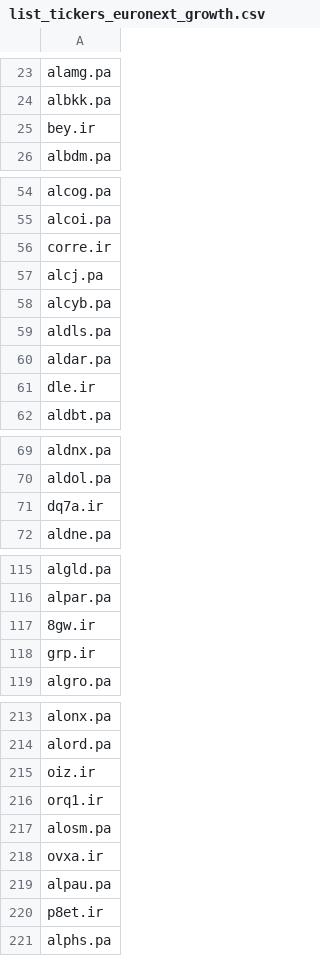
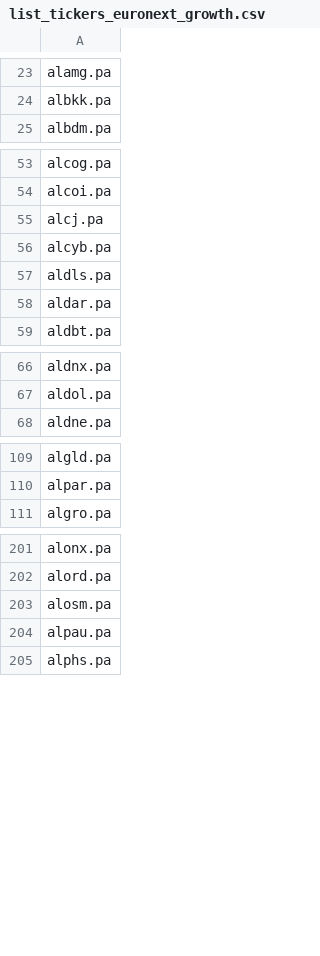
Before and after one commit to QGdtsc/dashboard_qg_yf_csv, a CSV file: list_tickers_euronext_growth.csv, drawn as a sheet; only a part is shown, gaps mark what is left out; the diff covers the shown part only.

Commit message:
Upload files via python

```diff
--- a/list_tickers_euronext_growth.csv
+++ b/list_tickers_euronext_growth.csv
@@ -24,3 +24,2 @@ alamg.pa
 albkk.pa
-bey.ir
 albdm.pa
@@ -55,3 +54,2 @@ alcog.pa
 alcoi.pa
-corre.ir
 alcj.pa
@@ -60,3 +58,2 @@ aldls.pa
 aldar.pa
-dle.ir
 aldbt.pa
@@ -70,3 +67,2 @@ aldnx.pa
 aldol.pa
-dq7a.ir
 aldne.pa
@@ -116,4 +110,2 @@ algld.pa
 alpar.pa
-8gw.ir
-grp.ir
 algro.pa
@@ -214,8 +202,4 @@ alonx.pa
 alord.pa
-oiz.ir
-orq1.ir
 alosm.pa
-ovxa.ir
 alpau.pa
-p8et.ir
 alphs.pa
```
Also changed, not shown: 7 removed rows elsewhere in this file.
